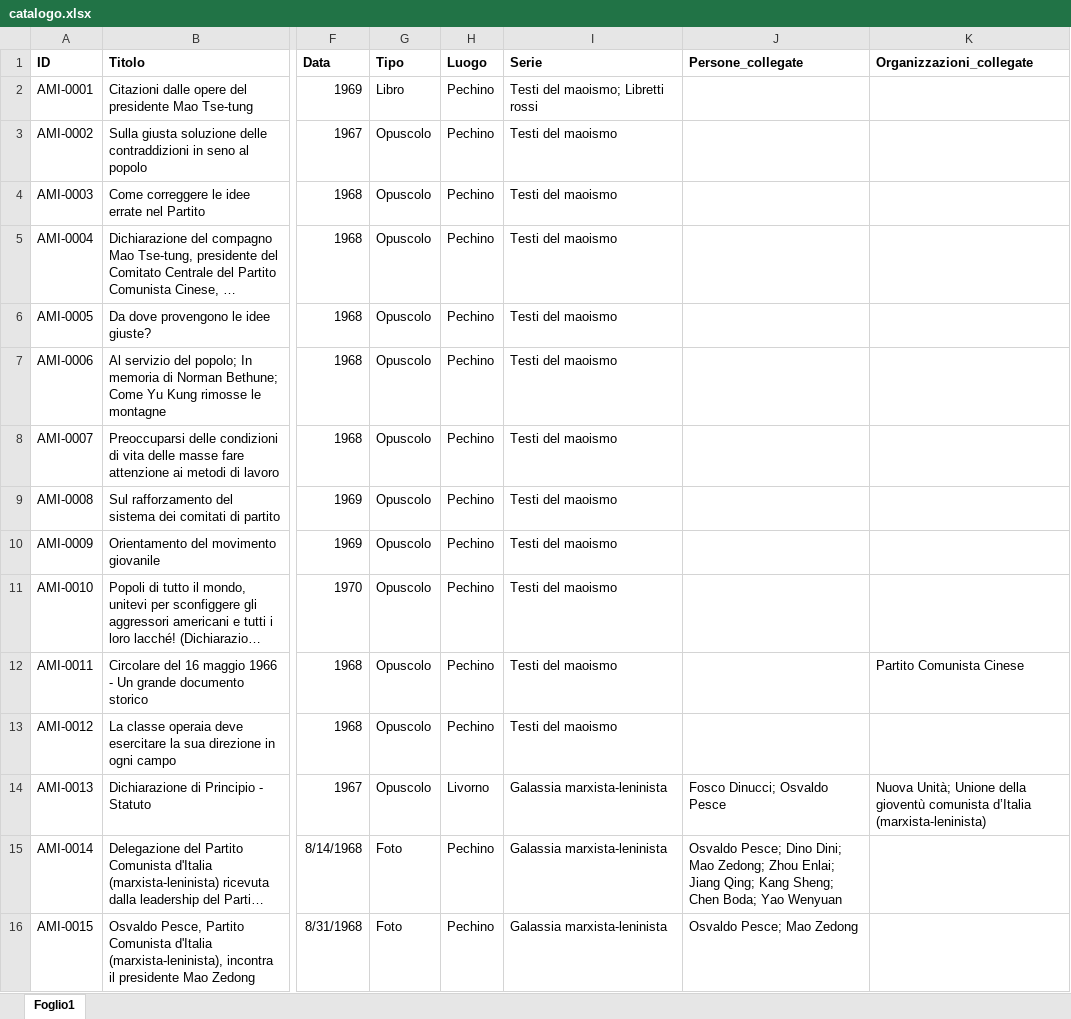
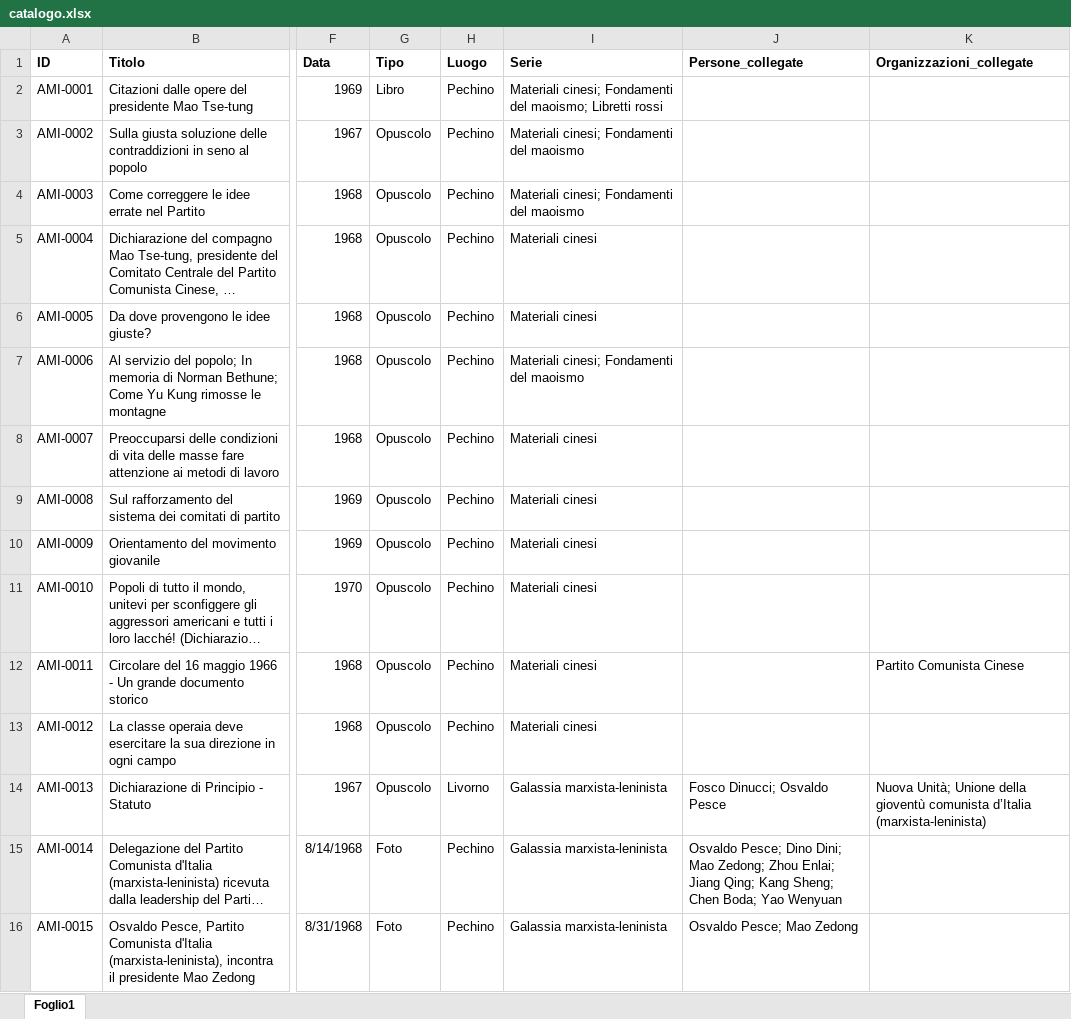
Before and after one commit to AMI-AIM/archivio-maoismo-italiano, an Excel workbook: data/catalogo.xlsx, sheet Foglio1, drawn as a sheet; only a part is shown, gaps mark what is left out; long unchanged cells end in …; values as stored, in another font and other column widths than the file's, no borders; table styles not drawn; the diff covers the shown part only; the diff names each change by its address in the sheet, - before the commit and + after, or states it on an @@ line.

```diff
--- a/data/catalogo.xlsx (sheet Foglio1)
+++ b/data/catalogo.xlsx (sheet Foglio1)
-I2 (Serie): Testi del maoismo; Libretti rossi
+I2 (Serie): Materiali cinesi; Fondamenti del maoismo; Libretti rossi
-I3:I4 (Serie): Testi del maoismo
+I3:I4 (Serie): Materiali cinesi; Fondamenti del maoismo
-I5:I6 (Serie): Testi del maoismo
+I5:I6 (Serie): Materiali cinesi
-I7 (Serie): Testi del maoismo
+I7 (Serie): Materiali cinesi; Fondamenti del maoismo
-I8:I13 (Serie): Testi del maoismo
+I8:I13 (Serie): Materiali cinesi
```
Also changed, not shown: 5 added rows and 8 edited cells elsewhere in this sheet, 30 other files.
